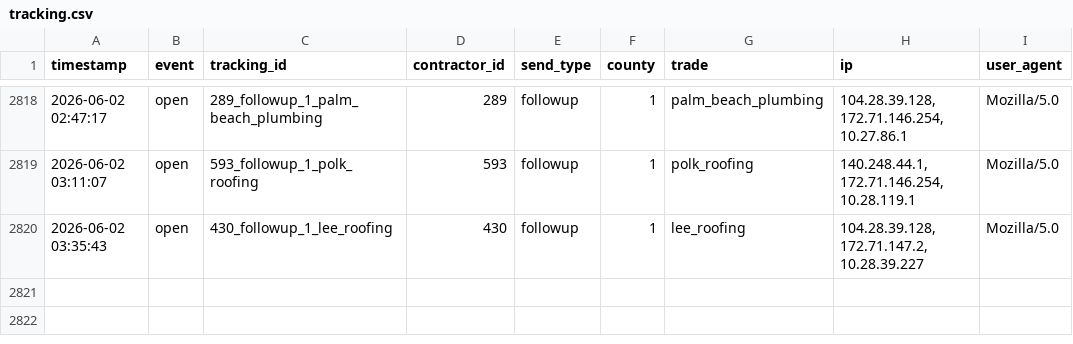
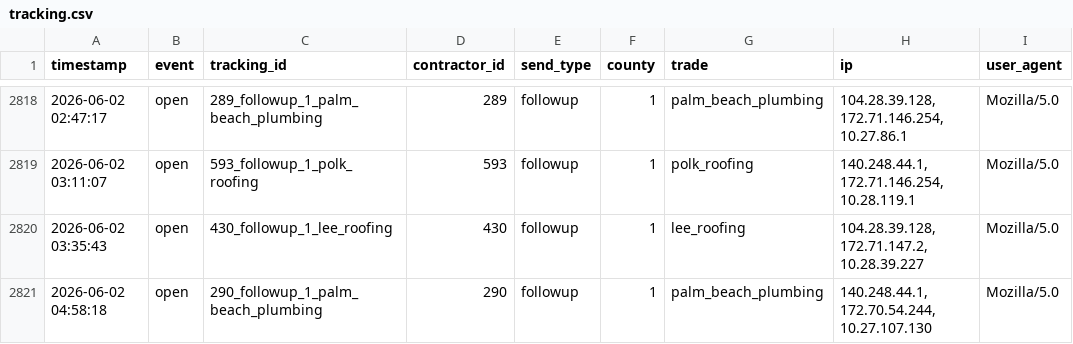
Before and after one commit to anandakeyclub-ops/permitmap-tracker, a CSV file: tracking.csv, drawn as a sheet; only a part is shown, gaps mark what is left out; the diff names each change by its address in the sheet, - before the commit and + after, or states it on an @@ line.

Commit message:
tracking update 2026-06-02 04:59:40

```diff
--- a/tracking.csv
+++ b/tracking.csv
+row 2821: 2026-06-02 04:58:18 | open | 290_followup_1_palm_beach_plumbing | 290 | followup | 1 | palm_beach_plumbing | 140.248.44.1, 172.70.54.244, 10.27.107.130 | Mozilla/5.0
```
